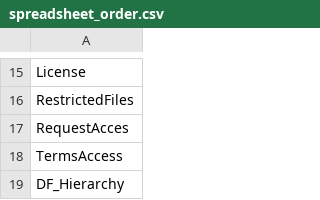
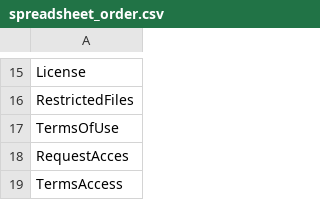
Before and after one commit to scholarsportal/dataverse-metadata-crawler, a CSV file: res/spreadsheet_order.csv, drawn as a sheet; only a part is shown, gaps mark what is left out; the shorter side is filled out with more unchanged rows; the diff names each change by its address in the sheet, - before the commit and + after, or states it on an @@ line.

Commit message:
1. Added TermsOfUse field.

```diff
--- a/res/spreadsheet_order.csv
+++ b/res/spreadsheet_order.csv
+row 17: TermsOfUse
```
Also changed, not shown: 1 other file.
